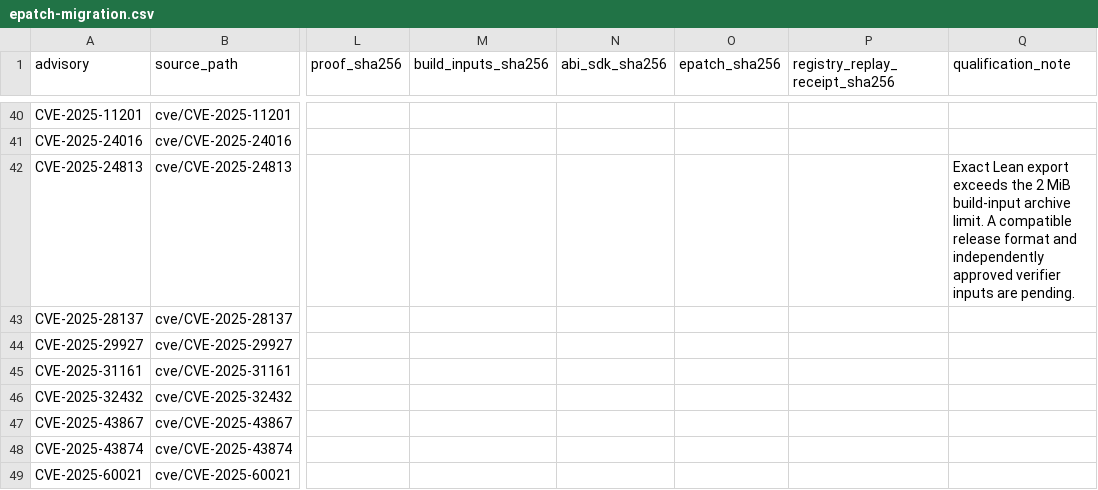
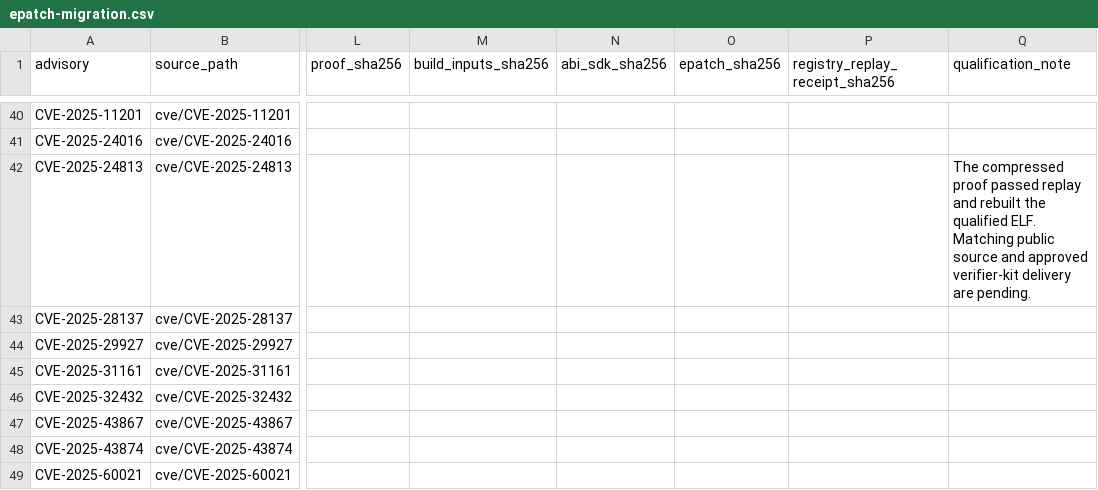
Before and after one commit to eden-dev-inc/cve, a CSV file: docs/epatch-migration.csv, drawn as a sheet; only a part is shown, gaps mark what is left out; the diff names each change by its address in the sheet, - before the commit and + after, or states it on an @@ line.

Commit message:
docs: use CLI 2.7 for compressed proof releases
Describe the signed gzip pair and bind publisher evidence to the separate approved source archive. Record the Tomcat replay result in the existing catalogue.

EDEN-4006

```diff
--- a/docs/epatch-migration.csv
+++ b/docs/epatch-migration.csv
-Q42 (qualification_note): Exact Lean export exceeds the 2 MiB build-input archive limit. A compatible release format and independently approved verifier inputs are pending.
+Q42 (qualification_note): The compressed proof passed replay and rebuilt the qualified ELF. Matching public source and approved verifier-kit delivery are pending.
```
Also changed, not shown: 1 other file.
